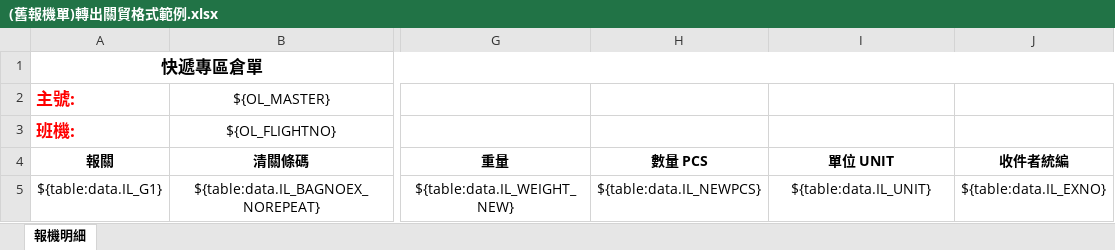
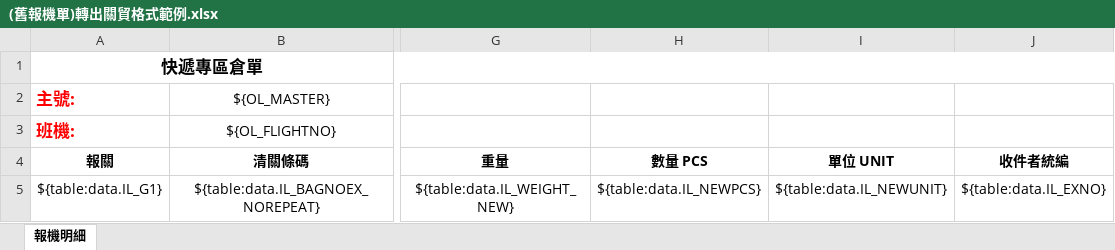
Before and after one commit to a28115665/20170116_Module, an Excel workbook: templates/(舊報機單)轉出關貿格式範例.xlsx, sheet 報機明細, drawn as a sheet; only a part is shown, gaps mark what is left out; values as stored, in another font and other column widths than the file's, no borders; conditional formats not drawn; the diff names each change by its address in the sheet, - before the commit and + after, or states it on an @@ line.

Commit message:
20170718 功能增修參考Google Excel

```diff
--- a/templates/(舊報機單)轉出關貿格式範例.xlsx (sheet 報機明細)
+++ b/templates/(舊報機單)轉出關貿格式範例.xlsx (sheet 報機明細)
-I5 (單位 UNIT): ${table:data.IL_UNIT}
+I5 (單位 UNIT): ${table:data.IL_NEWUNIT}
```
Also changed, not shown: 10 other files.
